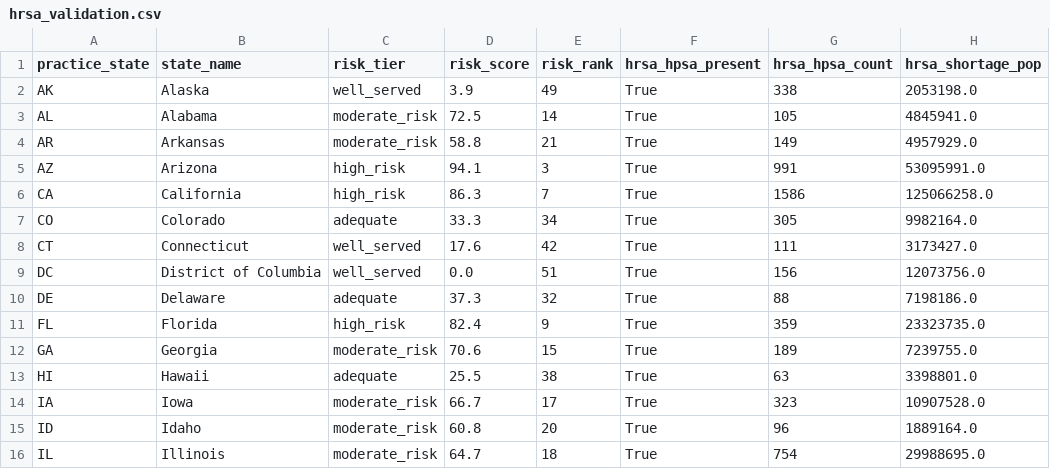
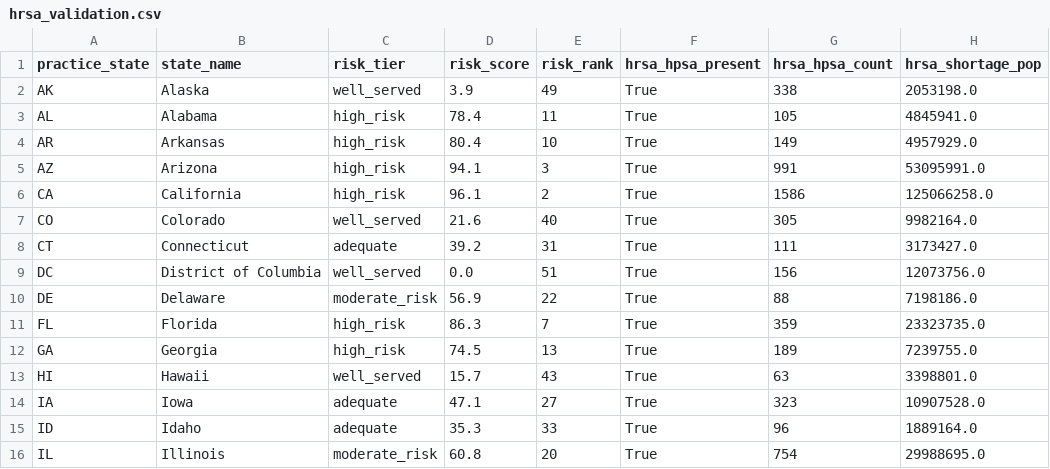
Before and after one commit to kennethyeaher/inst737-final-project-kenneth-yeaher, a CSV file: data/model_outputs/hrsa_validation.csv, drawn as a sheet; only a part is shown; the diff covers the shown part only; the diff names each change by its address in the sheet, - before the commit and + after, or states it on an @@ line.

```diff
--- a/data/model_outputs/hrsa_validation.csv
+++ b/data/model_outputs/hrsa_validation.csv
-C3:C4 (risk_tier): moderate_risk
+C3:C4 (risk_tier): high_risk
-D3 (risk_score): 72.5
+D3 (risk_score): 78.4
-E3 (risk_rank): 14
+E3 (risk_rank): 11
-D4 (risk_score): 58.8
+D4 (risk_score): 80.4
-E4 (risk_rank): 21
+E4 (risk_rank): 10
-D6 (risk_score): 86.3
+D6 (risk_score): 96.1
-E6 (risk_rank): 7
+E6 (risk_rank): 2
-C7 (risk_tier): adequate
+C7 (risk_tier): well_served
-D7 (risk_score): 33.3
+D7 (risk_score): 21.6
-E7 (risk_rank): 34
+E7 (risk_rank): 40
-C8 (risk_tier): well_served
+C8 (risk_tier): adequate
-D8 (risk_score): 17.6
+D8 (risk_score): 39.2
-E8 (risk_rank): 42
+E8 (risk_rank): 31
-C10 (risk_tier): adequate
+C10 (risk_tier): moderate_risk
-D10 (risk_score): 37.3
+D10 (risk_score): 56.9
-E10 (risk_rank): 32
+E10 (risk_rank): 22
-D11 (risk_score): 82.4
+D11 (risk_score): 86.3
-E11 (risk_rank): 9
+E11 (risk_rank): 7
-C12 (risk_tier): moderate_risk
+C12 (risk_tier): high_risk
-D12 (risk_score): 70.6
+D12 (risk_score): 74.5
-E12 (risk_rank): 15
+E12 (risk_rank): 13
-C13 (risk_tier): adequate
+C13 (risk_tier): well_served
-D13 (risk_score): 25.5
+D13 (risk_score): 15.7
-E13 (risk_rank): 38
+E13 (risk_rank): 43
-C14:C15 (risk_tier): moderate_risk
+C14:C15 (risk_tier): adequate
-D14 (risk_score): 66.7
+D14 (risk_score): 47.1
-E14 (risk_rank): 17
+E14 (risk_rank): 27
-D15 (risk_score): 60.8
+D15 (risk_score): 35.3
-E15 (risk_rank): 20
+E15 (risk_rank): 33
-D16 (risk_score): 64.7
+D16 (risk_score): 60.8
-E16 (risk_rank): 18
+E16 (risk_rank): 20
```
Also changed, not shown: 82 edited cells elsewhere in this file, data/load/access_model_dataset.csv, data/model_outputs/access_risk_classified.csv, 12 other files.
